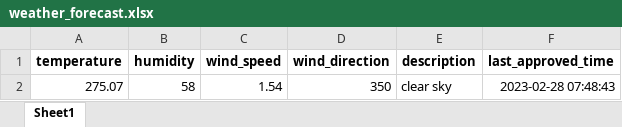
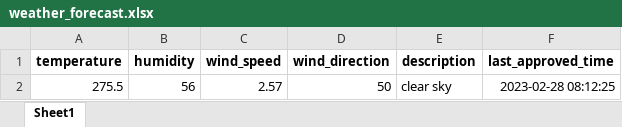
Before and after one commit to 13w13/test, an Excel workbook: weather_forecast.xlsx, sheet Sheet1, drawn as a sheet; values as stored, in another font and other column widths than the file's, no borders; removed rows and columns are numbered as before the commit, all else as after; the diff names each change by its address in the sheet, - before the commit and + after, or states it on an @@ line.

Commit message:
Update weather forecast

```diff
--- a/weather_forecast.xlsx (sheet Sheet1)
+++ b/weather_forecast.xlsx (sheet Sheet1)
-row 2: 275.07 | 58 | 1.54 | 350 | clear sky | 2023-02-28 07:48:43
+row 2: 275.5 | 56 | 2.57 | 50 | clear sky | 2023-02-28 08:12:25
```
